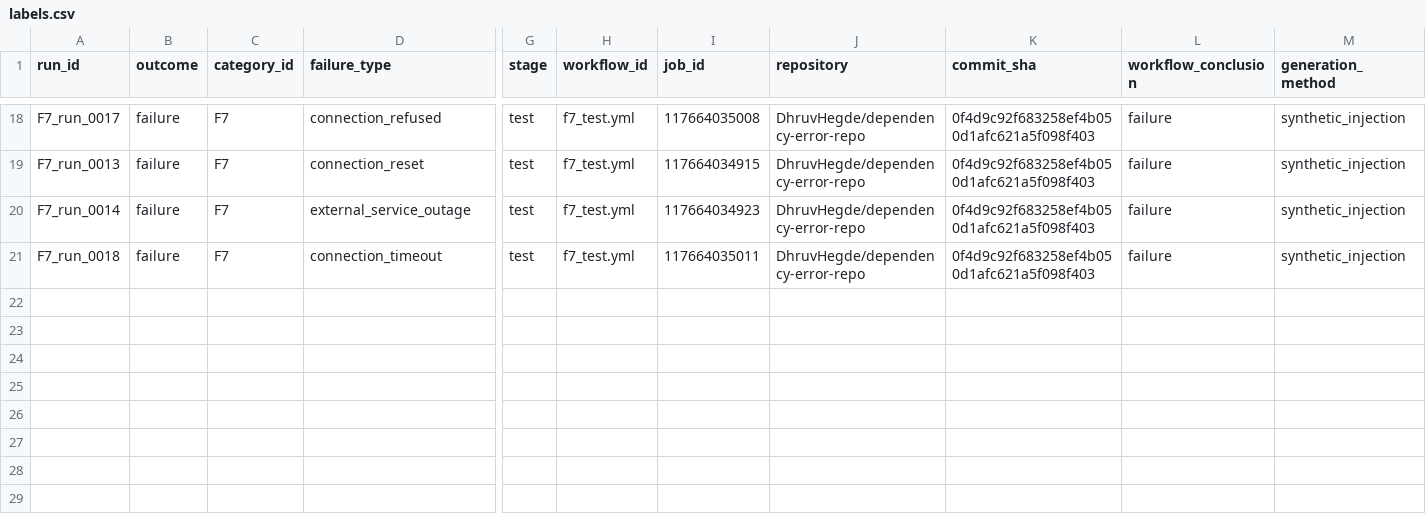
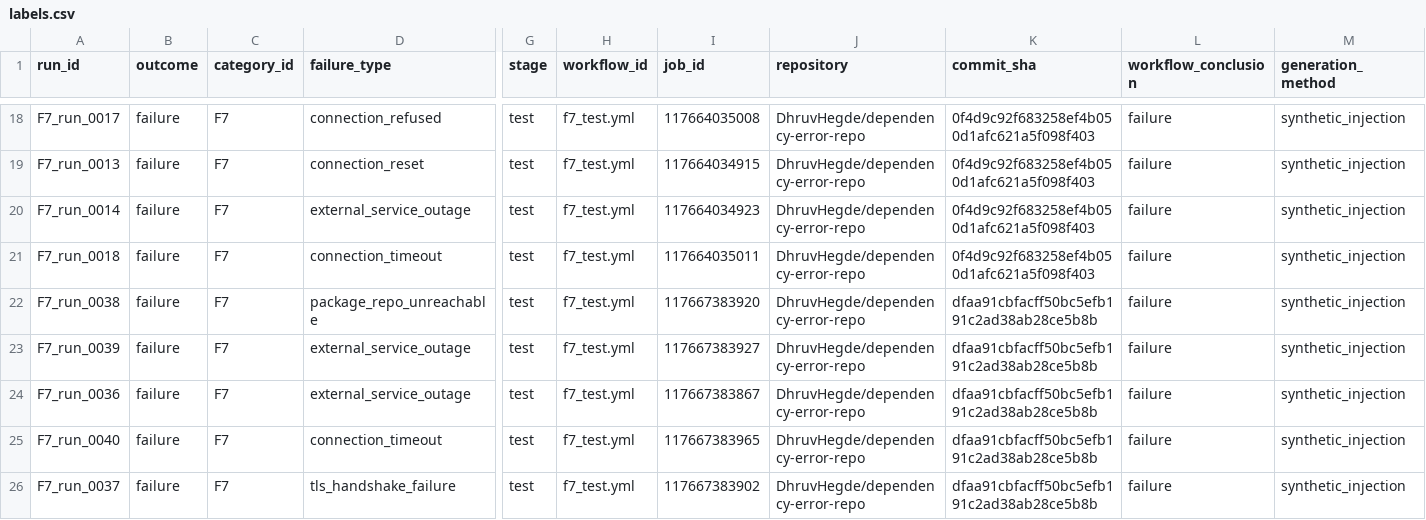
Before and after one commit to DhruvHegde/log-generation, a CSV file: labels.csv, drawn as a sheet; only a part is shown, gaps mark what is left out; rows hold the shown columns only; the diff names each change by its address in the sheet, - before the commit and + after, or states it on an @@ line.

Commit message:
synthetic(F7): parallel matrix batch run #1

```diff
--- a/labels.csv
+++ b/labels.csv
+row 22: F7_run_0038 | failure | F7 | package_repo_unreachable | test | f7_test.yml | 117667383920 | DhruvHegde/dependency-error-repo | dfaa91cbfacff50bc5efb191c2ad38ab28ce5b8b | failure | synthetic_injection
+row 23: F7_run_0039 | failure | F7 | external_service_outage | test | f7_test.yml | 117667383927 | DhruvHegde/dependency-error-repo | dfaa91cbfacff50bc5efb191c2ad38ab28ce5b8b | failure | synthetic_injection
+row 24: F7_run_0036 | failure | F7 | external_service_outage | test | f7_test.yml | 117667383867 | DhruvHegde/dependency-error-repo | dfaa91cbfacff50bc5efb191c2ad38ab28ce5b8b | failure | synthetic_injection
+row 25: F7_run_0040 | failure | F7 | connection_timeout | test | f7_test.yml | 117667383965 | DhruvHegde/dependency-error-repo | dfaa91cbfacff50bc5efb191c2ad38ab28ce5b8b | failure | synthetic_injection
+row 26: F7_run_0037 | failure | F7 | tls_handshake_failure | test | f7_test.yml | 117667383902 | DhruvHegde/dependency-error-repo | dfaa91cbfacff50bc5efb191c2ad38ab28ce5b8b | failure | synthetic_injection
```
Also changed, not shown: 4 other files.
